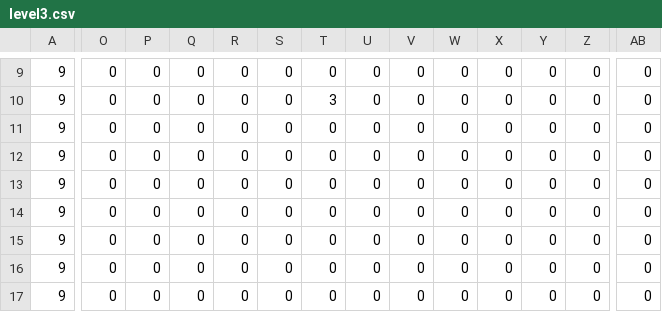
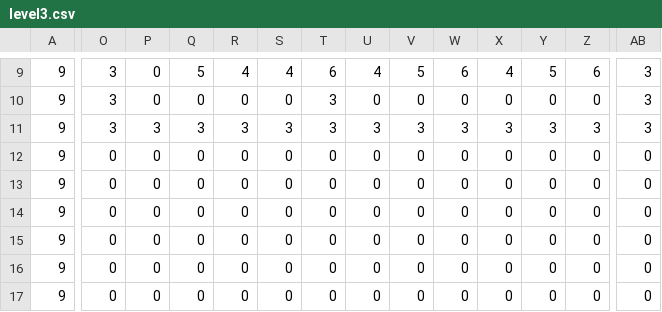
Before and after one commit to janvikumar/tankgame--janvi-kumar, a CSV file: TankGame/resources/maps/level3.csv, drawn as a sheet; only a part is shown, gaps mark what is left out; the diff covers the shown part only; the diff names each change by its address in the sheet, - before the commit and + after, or states it on an @@ line.

```diff
--- a/TankGame/resources/maps/level3.csv
+++ b/TankGame/resources/maps/level3.csv
-O9:O11: 0
+O9:O11: 3
-Q9: 0
+Q9: 5
-R9: 0
+R9: 4
-S9: 0
+S9: 4
-T9: 0
+T9: 6
-U9: 0
+U9: 4
-V9: 0
+V9: 5
-W9: 0
+W9: 6
-X9: 0
+X9: 4
-Y9: 0
+Y9: 5
-Z9: 0
+Z9: 6
-AB9:AB11: 0
+AB9:AB11: 3
-P11: 0
+P11: 3
-Q11: 0
+Q11: 3
-R11: 0
+R11: 3
-S11: 0
+S11: 3
-T11: 0
+T11: 3
-U11: 0
+U11: 3
-V11: 0
+V11: 3
-W11: 0
+W11: 3
-X11: 0
+X11: 3
-Y11: 0
+Y11: 3
-Z11: 0
+Z11: 3
```
Also changed, not shown: 38 edited cells elsewhere in this file, 1 other file.
